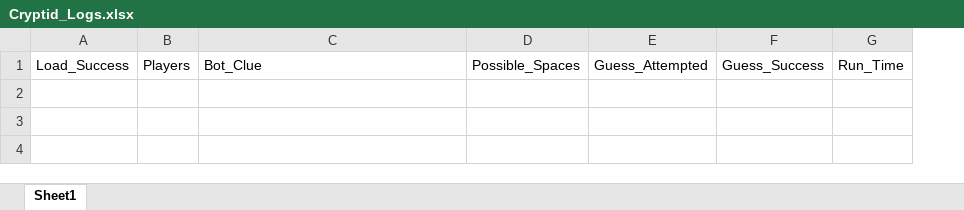
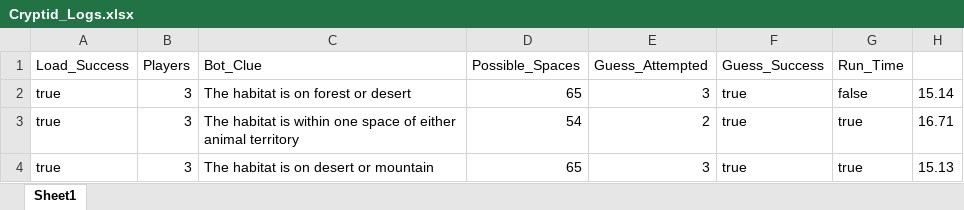
Before and after one commit to CJ1067/Cryptid-Bot, an Excel workbook: Cryptid_Logs.xlsx, sheet Sheet1, drawn as a sheet; values as stored, in another font and other column widths than the file's, no borders; the diff names each change by its address in the sheet, - before the commit and + after, or states it on an @@ line.

Commit message:
publish logs

```diff
--- a/Cryptid_Logs.xlsx (sheet Sheet1)
+++ b/Cryptid_Logs.xlsx (sheet Sheet1)
+column H, empty
+row 2: true | 3 | The habitat is on forest or desert | 65 | 3 | true | false | 15.14
+row 3: true | 3 | The habitat is within one space of either animal territory | 54 | 2 | true | true | 16.71
+row 4: true | 3 | The habitat is on desert or mountain | 65 | 3 | true | true | 15.13
```
